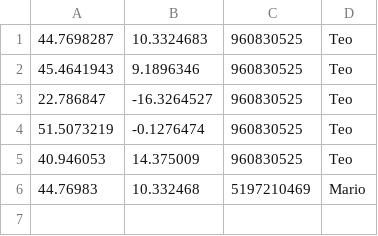
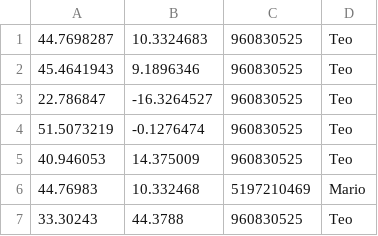
Before and after one commit to IlBosniaco/BotPubblicita, a CSV file: BotPubblicità/BosnianBot/csv/coordinate.csv, drawn as a sheet; the diff names each change by its address in the sheet, - before the commit and + after, or states it on an @@ line.

```diff
--- a/BotPubblicità/BosnianBot/csv/coordinate.csv
+++ b/BotPubblicità/BosnianBot/csv/coordinate.csv
+row 7: 33.30243 | 44.3788 | 960830525 | Teo
```
Also changed, not shown: 13 other files.
